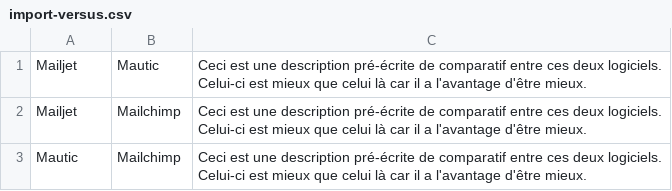
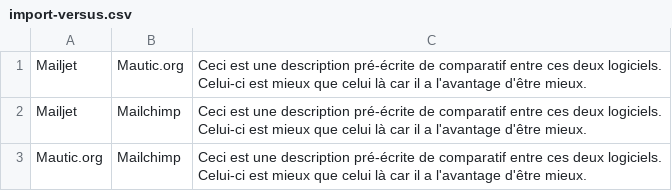
Before and after one commit to WildCodeSchool/Lyon-0917-MarketingAutomation, a CSV file: app/Resources/datas/import-versus.csv, drawn as a sheet; the diff names each change by its address in the sheet, - before the commit and + after, or states it on an @@ line.

```diff
--- a/app/Resources/datas/import-versus.csv
+++ b/app/Resources/datas/import-versus.csv
-B1: Mautic
+B1: Mautic.org
-A3: Mautic
+A3: Mautic.org
```
Also changed, not shown: app/Resources/datas/import-softwares.csv, 3 other files.
